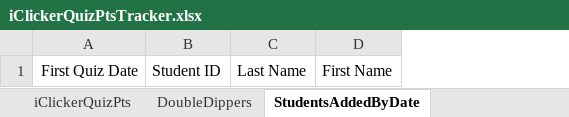
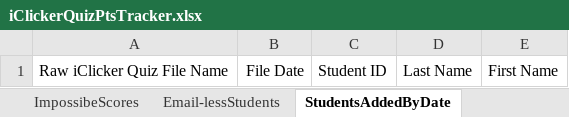
Before and after one commit to ArtDecade/iClickerQuizPtsTracker, an Excel workbook: iClickerQuizPtsTracker/iClickerQuizPtsTracker.xlsx, sheet StudentsAddedByDate, drawn as a sheet; values as stored, in another font and other column widths than the file's, no borders; table styles not drawn; removed rows and columns are numbered as before the commit, all else as after; the diff names each change by its address in the sheet, - before the commit and + after, or states it on an @@ line.

```diff
--- a/iClickerQuizPtsTracker/iClickerQuizPtsTracker.xlsx (sheet StudentsAddedByDate)
+++ b/iClickerQuizPtsTracker/iClickerQuizPtsTracker.xlsx (sheet StudentsAddedByDate)
+sheet tab: ImpossibeScores
-column A, row 1: First Quiz Date
+column A, row 1: Raw iClicker Quiz File Name
+column B, row 1: File Date
```
Also changed, not shown: other sheet tabs, 3 other files.
